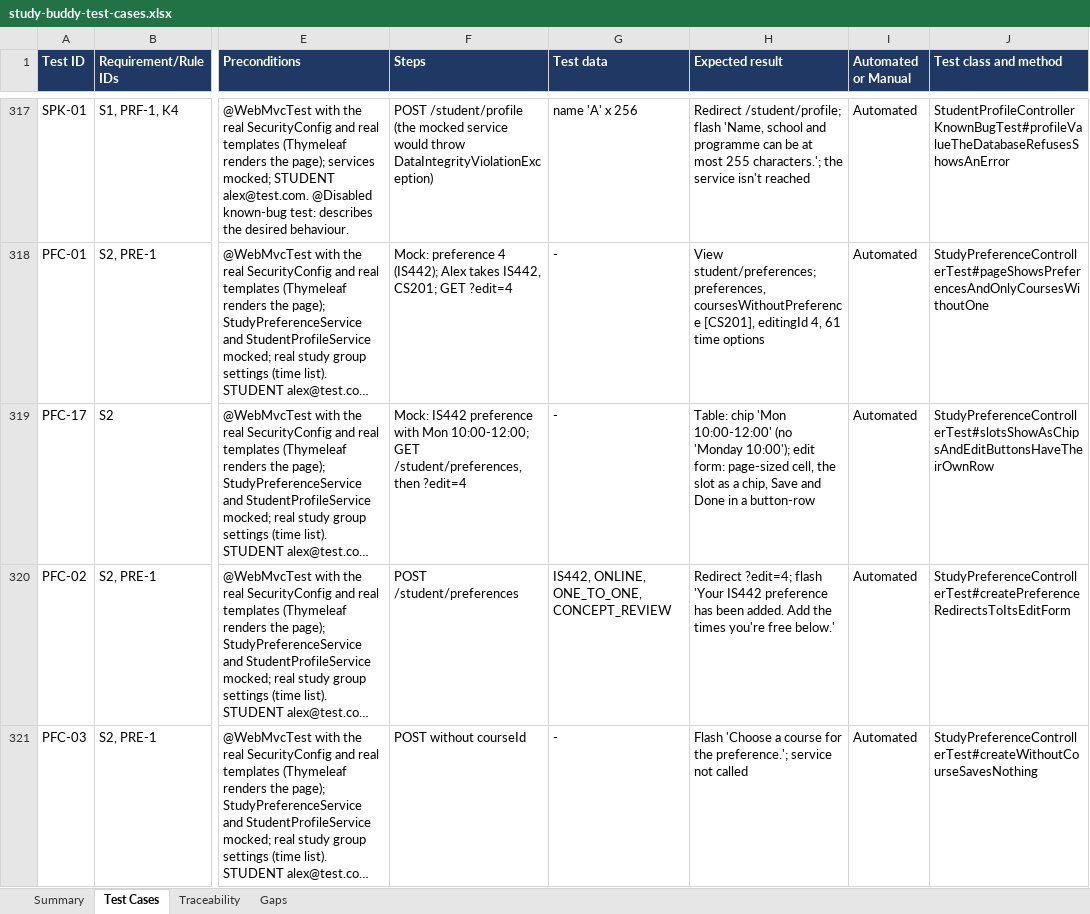
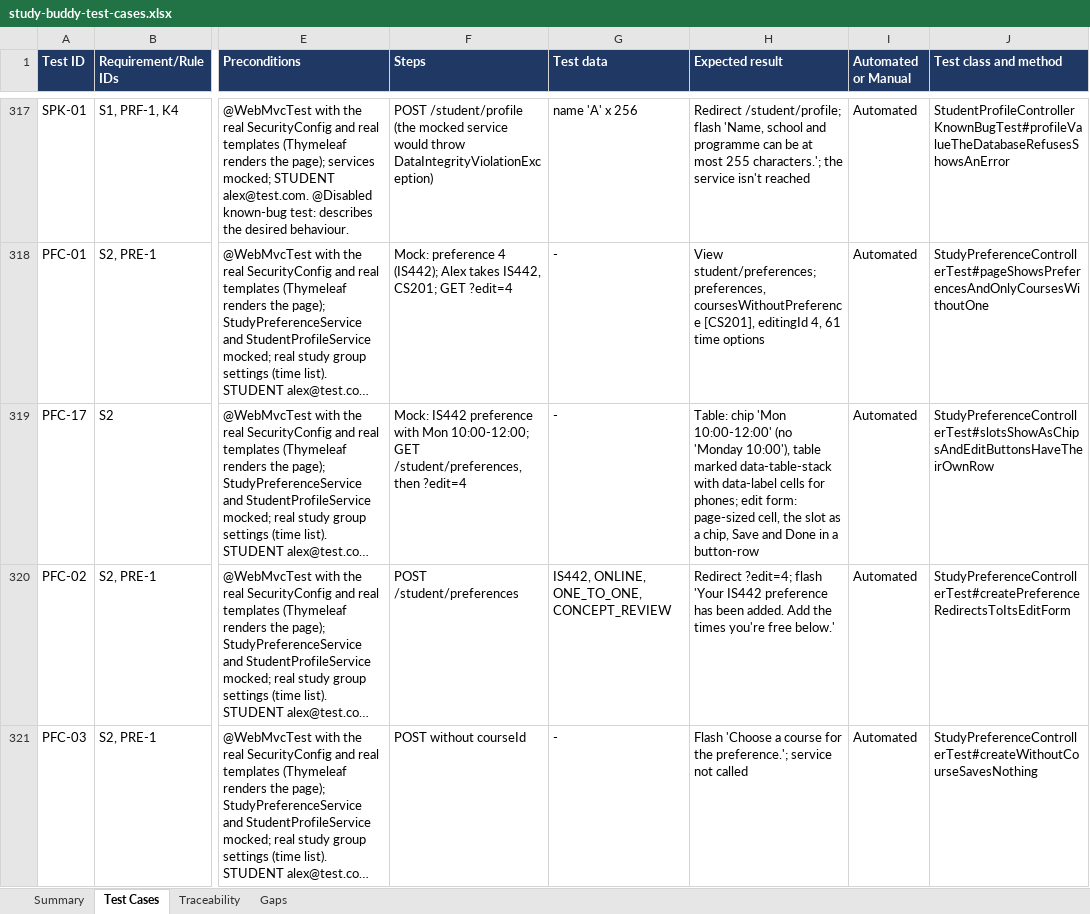
Before and after one commit to bryanlimwh/IS442-OOP-G2T5, an Excel workbook: docs/test-cases/study-buddy-test-cases.xlsx, sheet Test Cases, drawn as a sheet; only a part is shown, gaps mark what is left out; long unchanged cells end in …; values as stored, in another font and other column widths than the file's, no borders; the diff names each change by its address in the sheet, - before the commit and + after, or states it on an @@ line.

Commit message:
Fix the pages that didn't fit a phone screen
Checked all 20 pages (logged out, student, admin) at phone width (390px) in Chrome: no page scrolls sideways, but four hid content off the edge of the screen.

- Study preferences: the 6-column table was cut off after "Group size", hiding when the student is free and the Edit / Delete buttons; editing a preference pushed the "To" time box off screen
- Study buddies: the contact number column, the point of the page, was cut off
- User accounts (admin): Status and the Deactivate / Edit / Delete buttons were cut off
- Fix: these three tables get data-table-stack; at 800px and below each row becomes a card, each value under its column name (data-label), and the header row is kept for screen readers only. Desktop layout is unchanged
- Manage members: the "You" label stretched across the whole card on phones; it now hugs its text
- Test: StudyPreferenceControllerTest checks the preferences table keeps its phone layout markup; workbook description updated and rebuilt

Verified: ./mvnw clean test, 740 run, 0 failed. Re-ran the phone-width sweep after the fix: all 20 pages fit, and the preferences, edit form, study buddies and accounts pages show every column and button.

Not touched: Courses and the profile's course list (their tables already fit), the desktop layout.

```diff
--- a/docs/test-cases/study-buddy-test-cases.xlsx (sheet Test Cases)
+++ b/docs/test-cases/study-buddy-test-cases.xlsx (sheet Test Cases)
-H319 (Expected result): …(no 'Monday 10:00'); edit form:…
+H319 (Expected result): …(no 'Monday 10:00'), table marked data-table-stack with data-label cells for phones; edit form:…
```
Also changed, not shown: 6 other files.
